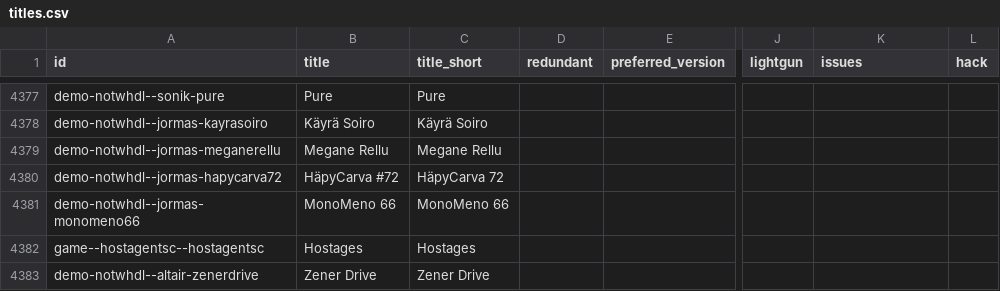
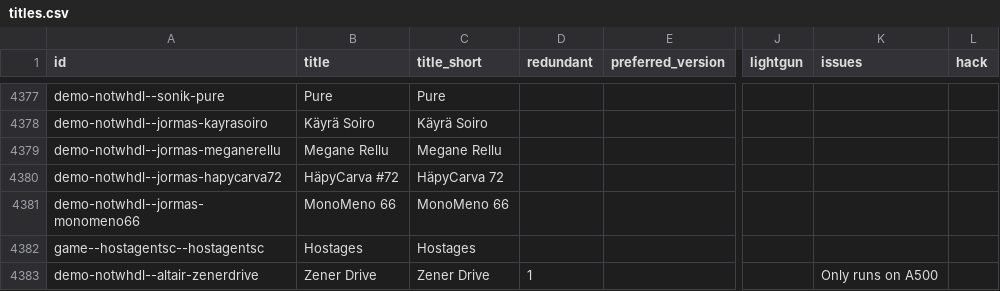
Before and after one commit to amigavision/AmigaVision, a CSV file: data/db/titles.csv, drawn as a sheet; only a part is shown, gaps mark what is left out; the diff covers the shown part only; the diff names each change by its address in the sheet, - before the commit and + after, or states it on an @@ line.

```diff
--- a/data/db/titles.csv
+++ b/data/db/titles.csv
-D4383 (redundant): (empty)
+D4383 (redundant): 1
-K4383 (issues): (empty)
+K4383 (issues): Only runs on A500
```
Also changed, not shown: 2 added rows and 7 edited cells elsewhere in this file, 3 other files.
